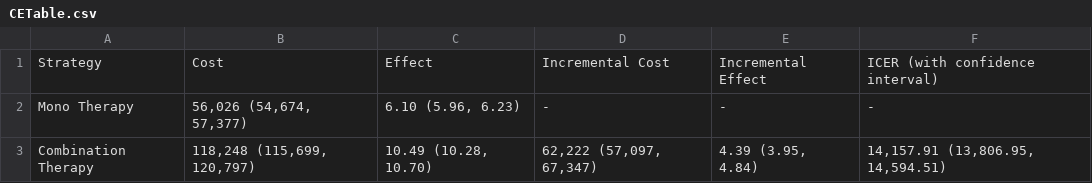
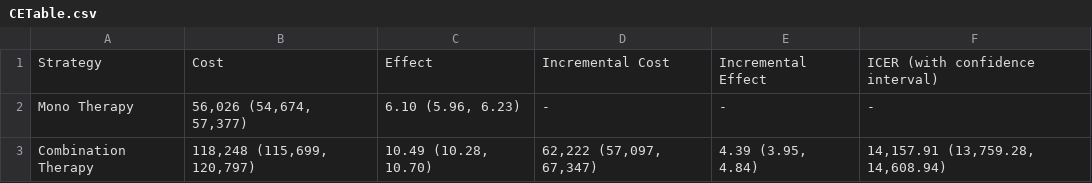
Before and after one commit to ModelingHCDecisions/lab-econ-eval-discrete-time, a CSV file: CETable.csv, drawn as a sheet.

```diff
--- a/CETable.csv
+++ b/CETable.csv
@@ -2,2 +2,2 @@ Strategy,Cost,Effect,Incremental Cost,Incremental Effect,ICER (with confidence i
 Mono Therapy,"56,026 (54,674, 57,377)","6.10 (5.96, 6.23)",-,-,-
-Combination Therapy,"118,248 (115,699, 120,797)","10.49 (10.28, 10.70)","62,222 (57,097, 67,347)","4.39 (3.95, 4.84)","14,157.91 (13,806.95, 14,594.51)"
+Combination Therapy,"118,248 (115,699, 120,797)","10.49 (10.28, 10.70)","62,222 (57,097, 67,347)","4.39 (3.95, 4.84)","14,157.91 (13,759.28, 14,608.94)"
```
Also changed, not shown: 7 other files.
